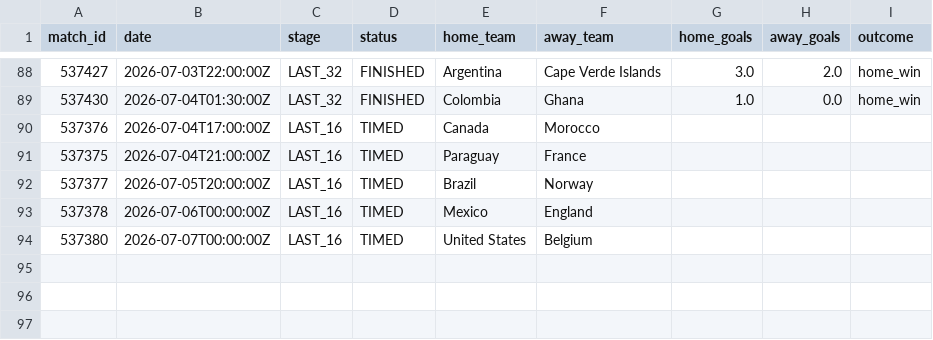
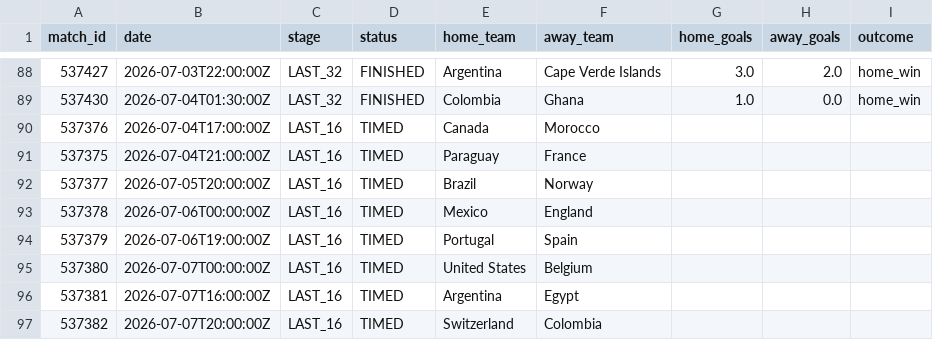
Before and after one commit to ABHIRAMKATARI1289/FIFA-WC-2026, a CSV file: data/processed/live_matches.csv, drawn as a sheet; only a part is shown, gaps mark what is left out.

```diff
--- a/data/processed/live_matches.csv
+++ b/data/processed/live_matches.csv
@@ -93,2 +93,5 @@ match_id,date,stage,status,home_team,away_team,home_goals,away_goals,outcome
 537378,2026-07-06T00:00:00Z,LAST_16,TIMED,Mexico,England,,,
+537379,2026-07-06T19:00:00Z,LAST_16,TIMED,Portugal,Spain,,,
 537380,2026-07-07T00:00:00Z,LAST_16,TIMED,United States,Belgium,,,
+537381,2026-07-07T16:00:00Z,LAST_16,TIMED,Argentina,Egypt,,,
+537382,2026-07-07T20:00:00Z,LAST_16,TIMED,Switzerland,Colombia,,,
```
